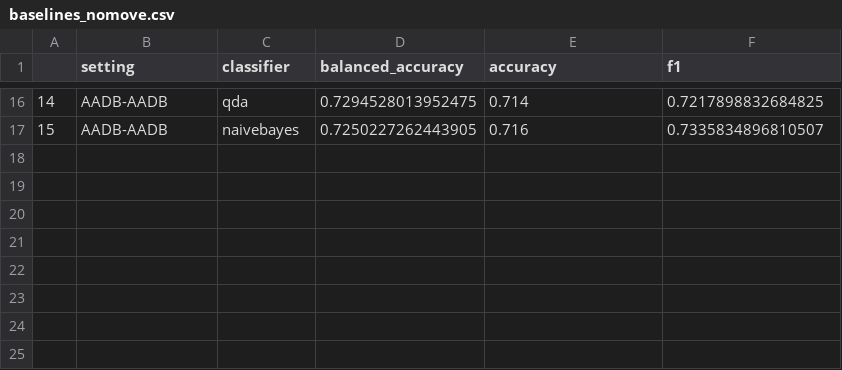
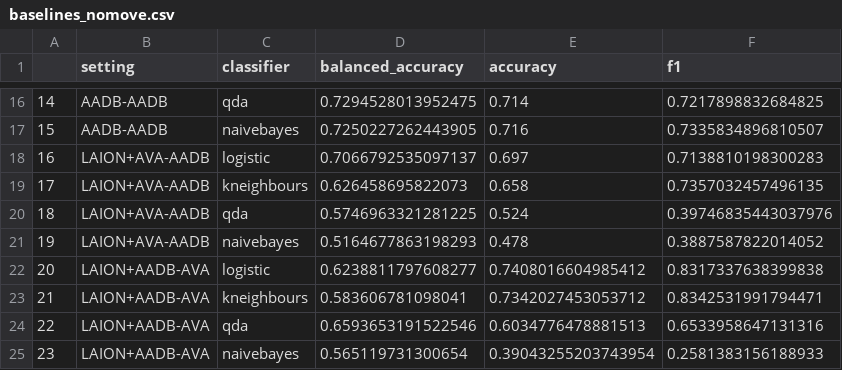
Before and after one commit to lgleznah/aqa_pu, a CSV file: experiments/baselines_nomove.csv, drawn as a sheet; only a part is shown, gaps mark what is left out.

```diff
--- a/experiments/baselines_nomove.csv
+++ b/experiments/baselines_nomove.csv
@@ -17 +17,9 @@
 15,AADB-AADB,naivebayes,0.7250227262443905,0.716,0.7335834896810507
+16,LAION+AVA-AADB,logistic,0.7066792535097137,0.697,0.7138810198300283
+17,LAION+AVA-AADB,kneighbours,0.626458695822073,0.658,0.7357032457496135
+18,LAION+AVA-AADB,qda,0.5746963321281225,0.524,0.39746835443037976
+19,LAION+AVA-AADB,naivebayes,0.5164677863198293,0.478,0.3887587822014052
+20,LAION+AADB-AVA,logistic,0.6238811797608277,0.7408016604985412,0.8317337638399838
+21,LAION+AADB-AVA,kneighbours,0.583606781098041,0.7342027453053712,0.8342531991794471
+22,LAION+AADB-AVA,qda,0.6593653191522546,0.6034776478881513,0.6533958647131316
+23,LAION+AADB-AVA,naivebayes,0.565119731300654,0.39043255203743954,0.2581383156188933
```
Also changed, not shown: experiments/baselines.csv, 8 other files.
